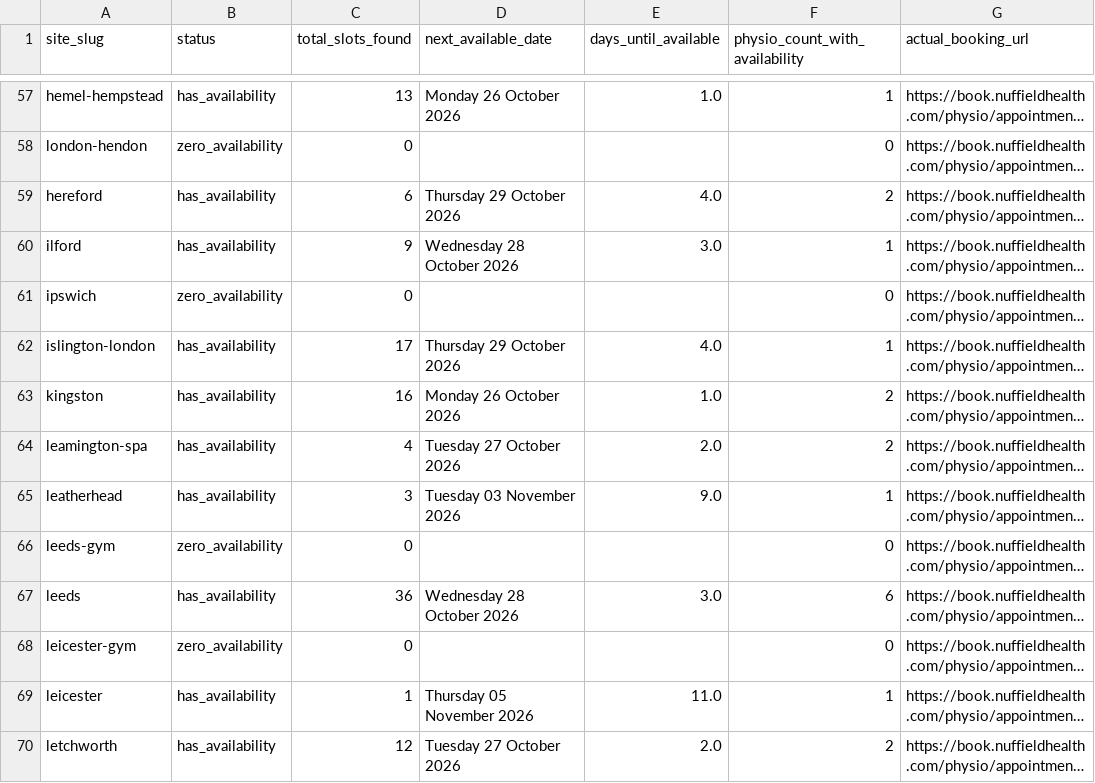
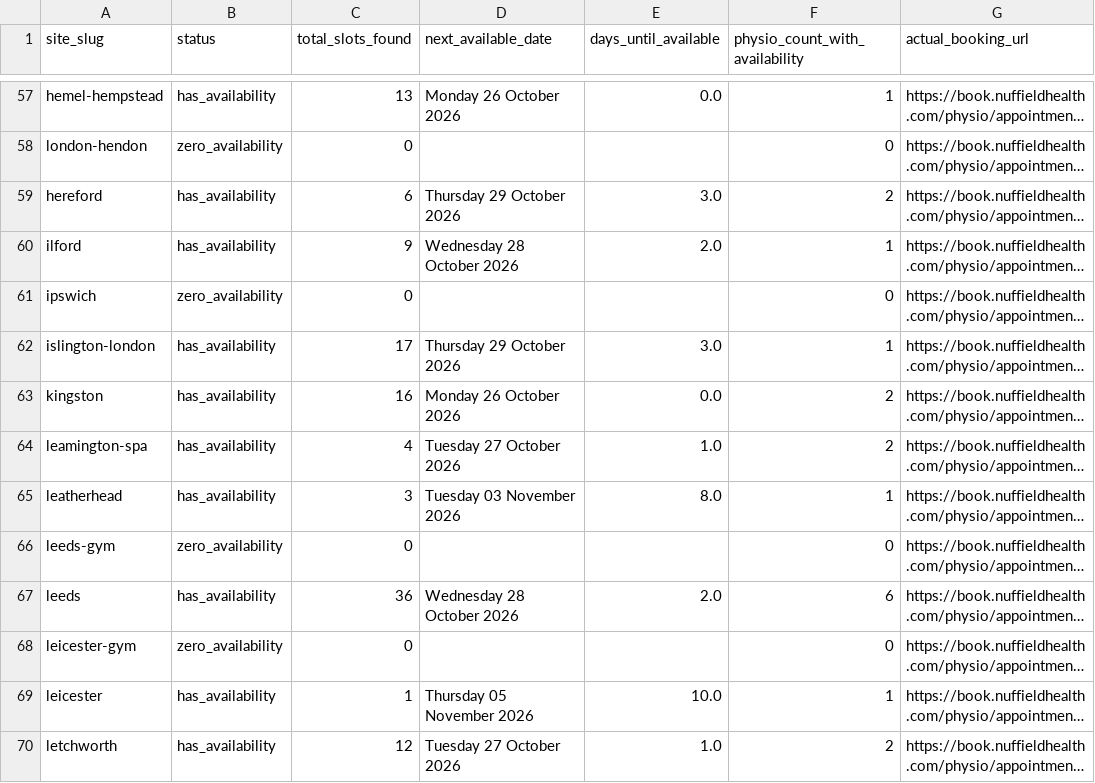
Before and after one commit to Markie454/nuffield-physio-dashboard, a CSV file: site_status_summary.csv, drawn as a sheet; only a part is shown, gaps mark what is left out; long unchanged cells end in …; the diff covers the shown part only; the diff names each change by its address in the sheet, - before the commit and + after, or states it on an @@ line.

```diff
--- a/site_status_summary.csv
+++ b/site_status_summary.csv
-E57 (days_until_available): 1.0
+E57 (days_until_available): 0.0
-E59 (days_until_available): 4.0
+E59 (days_until_available): 3.0
-E60 (days_until_available): 3.0
+E60 (days_until_available): 2.0
-E62 (days_until_available): 4.0
+E62 (days_until_available): 3.0
-E63 (days_until_available): 1.0
+E63 (days_until_available): 0.0
-E64 (days_until_available): 2.0
+E64 (days_until_available): 1.0
-E65 (days_until_available): 9.0
+E65 (days_until_available): 8.0
-E67 (days_until_available): 3.0
+E67 (days_until_available): 2.0
-E69 (days_until_available): 11.0
+E69 (days_until_available): 10.0
-E70 (days_until_available): 2.0
+E70 (days_until_available): 1.0
```
Also changed, not shown: 96 edited cells elsewhere in this file, all_sites_slots.csv, 2 other files.
